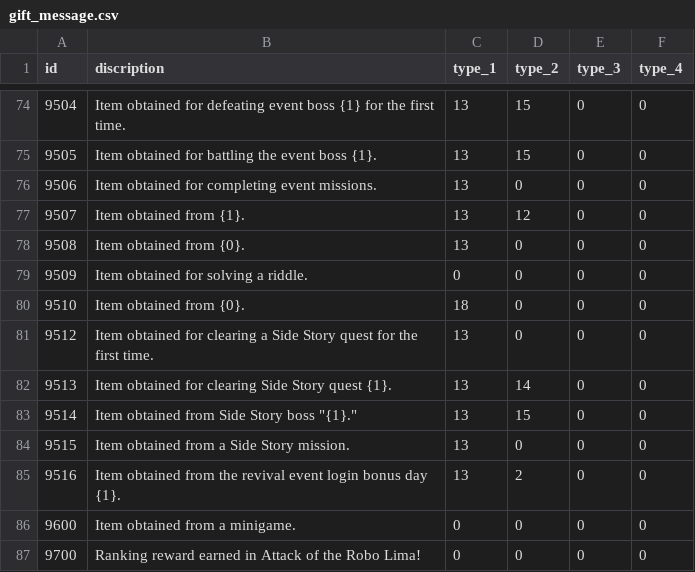
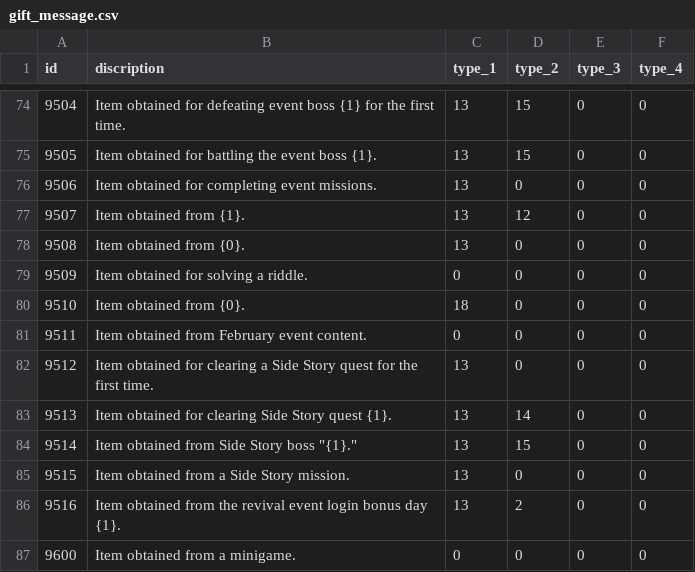
Before and after one commit to sehnauoi/pcr-en, a CSV file: gift_message.csv, drawn as a sheet; only a part is shown, gaps mark what is left out; the shorter side is filled out with more unchanged rows; the diff names each change by its address in the sheet, - before the commit and + after, or states it on an @@ line.

```diff
--- a/gift_message.csv
+++ b/gift_message.csv
+row 81: 9511 | Item obtained from February event content. | 0 | 0 | 0 | 0
```
Also changed, not shown: 1 other file.
